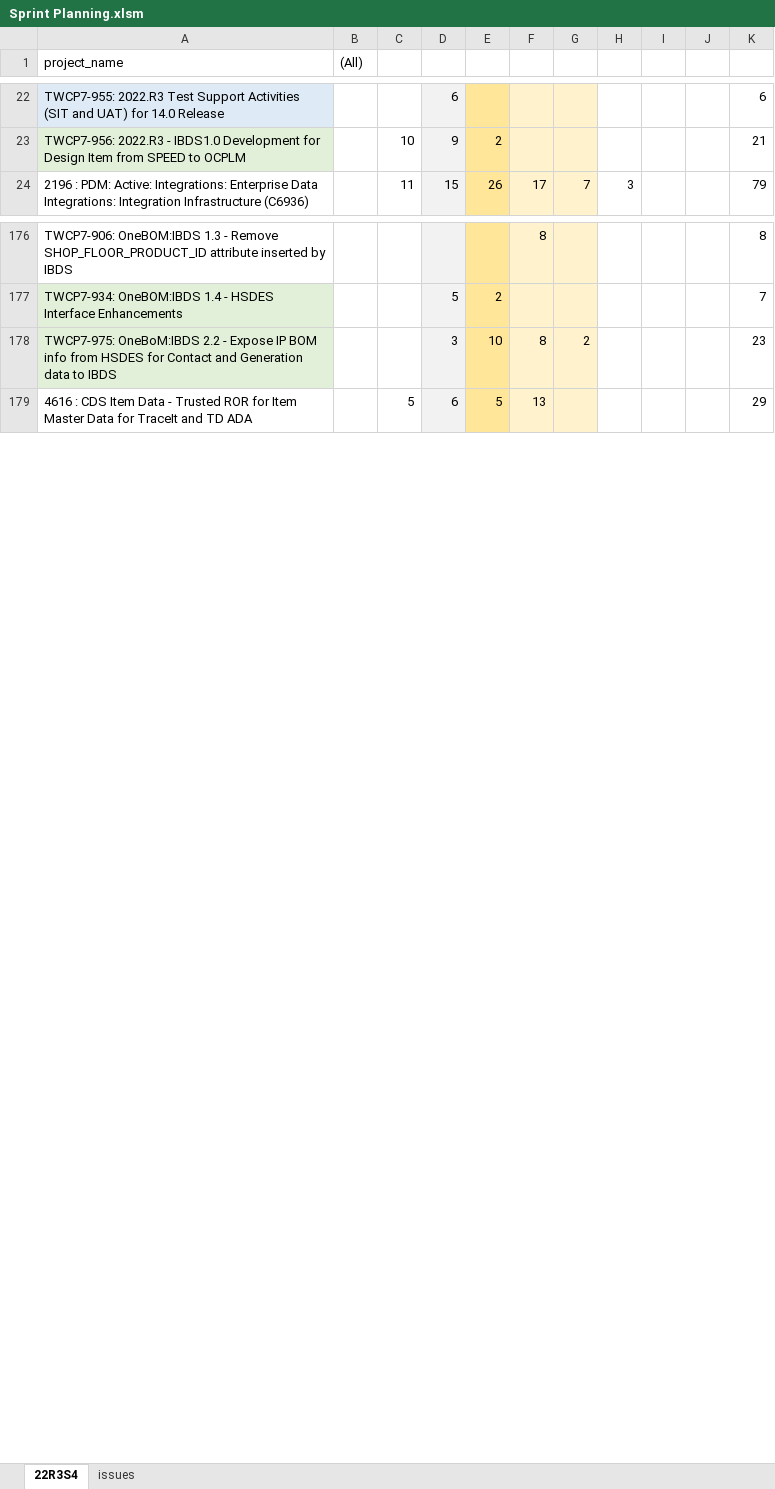
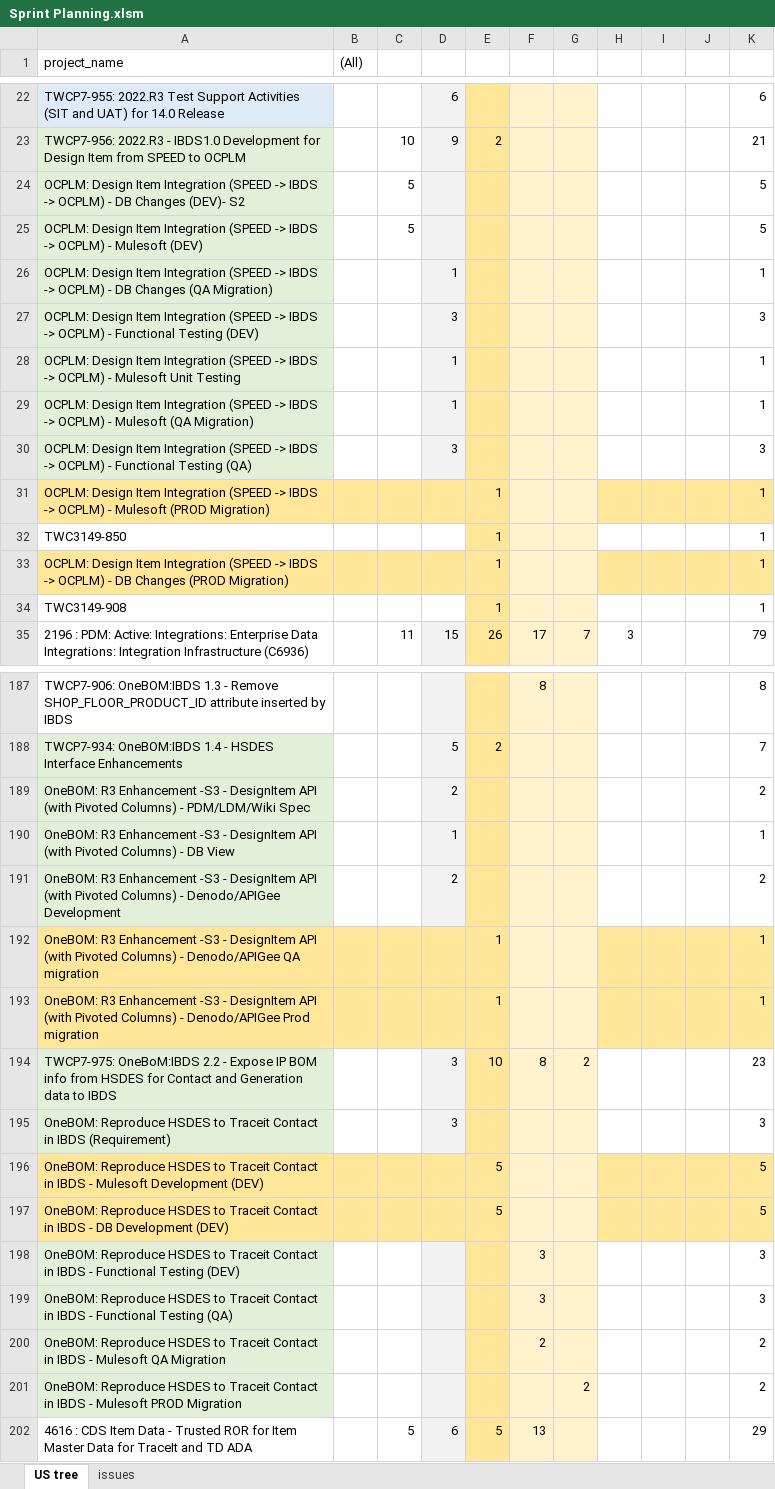
Before and after one commit to ChrisCheah/jira, an Excel workbook: Sprint Planning.xlsm, sheet US tree, drawn as a sheet; only a part is shown, gaps mark what is left out; values as stored, in another font and other column widths than the file's, no borders; the diff covers the shown part only; the diff names each change by its address in the sheet, - before the commit and + after, or states it on an @@ line.

```diff
--- a/Sprint Planning.xlsm (sheet US tree)
+++ b/Sprint Planning.xlsm (sheet US tree)
-sheet tab: 22R3S4
+sheet tab: US tree
+row 24: OCPLM: Design Item Integration (SPEED -> IBDS -> OCPLM) - DB Changes (DEV)- S2 |  | 5 |  |  |  |  |  |  |  | 5
+row 25: OCPLM: Design Item Integration (SPEED -> IBDS -> OCPLM) - Mulesoft (DEV) |  | 5 |  |  |  |  |  |  |  | 5
+row 26: OCPLM: Design Item Integration (SPEED -> IBDS -> OCPLM) - DB Changes (QA Migration) |  |  | 1 |  |  |  |  |  |  | 1
+row 27: OCPLM: Design Item Integration (SPEED -> IBDS -> OCPLM) - Functional Testing (DEV) |  |  | 3 |  |  |  |  |  |  | 3
+row 28: OCPLM: Design Item Integration (SPEED -> IBDS -> OCPLM) - Mulesoft Unit Testing |  |  | 1 |  |  |  |  |  |  | 1
+row 29: OCPLM: Design Item Integration (SPEED -> IBDS -> OCPLM) - Mulesoft (QA Migration) |  |  | 1 |  |  |  |  |  |  | 1
+row 30: OCPLM: Design Item Integration (SPEED -> IBDS -> OCPLM) - Functional Testing (QA) |  |  | 3 |  |  |  |  |  |  | 3
+row 31: OCPLM: Design Item Integration (SPEED -> IBDS -> OCPLM) - Mulesoft (PROD Migration) |  |  |  | 1 |  |  |  |  |  | 1
+row 32: TWC3149-850 |  |  |  | 1 |  |  |  |  |  | 1
+row 33: OCPLM: Design Item Integration (SPEED -> IBDS -> OCPLM) - DB Changes (PROD Migration) |  |  |  | 1 |  |  |  |  |  | 1
+row 34: TWC3149-908 |  |  |  | 1 |  |  |  |  |  | 1
+row 189: OneBOM: R3 Enhancement -S3 - DesignItem API (with Pivoted Columns) - PDM/LDM/Wiki Spec |  |  | 2 |  |  |  |  |  |  | 2
+row 190: OneBOM: R3 Enhancement -S3 - DesignItem API (with Pivoted Columns) - DB View |  |  | 1 |  |  |  |  |  |  | 1
+row 191: OneBOM: R3 Enhancement -S3 - DesignItem API (with Pivoted Columns) - Denodo/APIGee Development |  |  | 2 |  |  |  |  |  |  | 2
+row 192: OneBOM: R3 Enhancement -S3 - DesignItem API (with Pivoted Columns) - Denodo/APIGee QA migration |  |  |  | 1 |  |  |  |  |  | 1
+row 193: OneBOM: R3 Enhancement -S3 - DesignItem API (with Pivoted Columns) - Denodo/APIGee Prod migration |  |  |  | 1 |  |  |  |  |  | 1
+row 195: OneBOM: Reproduce HSDES to Traceit Contact in IBDS (Requirement) |  |  | 3 |  |  |  |  |  |  | 3
+row 196: OneBOM: Reproduce HSDES to Traceit Contact in IBDS - Mulesoft Development (DEV) |  |  |  | 5 |  |  |  |  |  | 5
+row 197: OneBOM: Reproduce HSDES to Traceit Contact in IBDS - DB Development (DEV) |  |  |  | 5 |  |  |  |  |  | 5
+row 198: OneBOM: Reproduce HSDES to Traceit Contact in IBDS - Functional Testing (DEV) |  |  |  |  | 3 |  |  |  |  | 3
+row 199: OneBOM: Reproduce HSDES to Traceit Contact in IBDS - Functional Testing (QA) |  |  |  |  | 3 |  |  |  |  | 3
+row 200: OneBOM: Reproduce HSDES to Traceit Contact in IBDS - Mulesoft QA Migration |  |  |  |  | 2 |  |  |  |  | 2
+row 201: OneBOM: Reproduce HSDES to Traceit Contact in IBDS - Mulesoft PROD Migration |  |  |  |  |  | 2 |  |  |  | 2
```
Also changed, not shown: 14 removed rows elsewhere in this sheet, sheet issues, CDS JIRA.xlsx, 1 other file.
